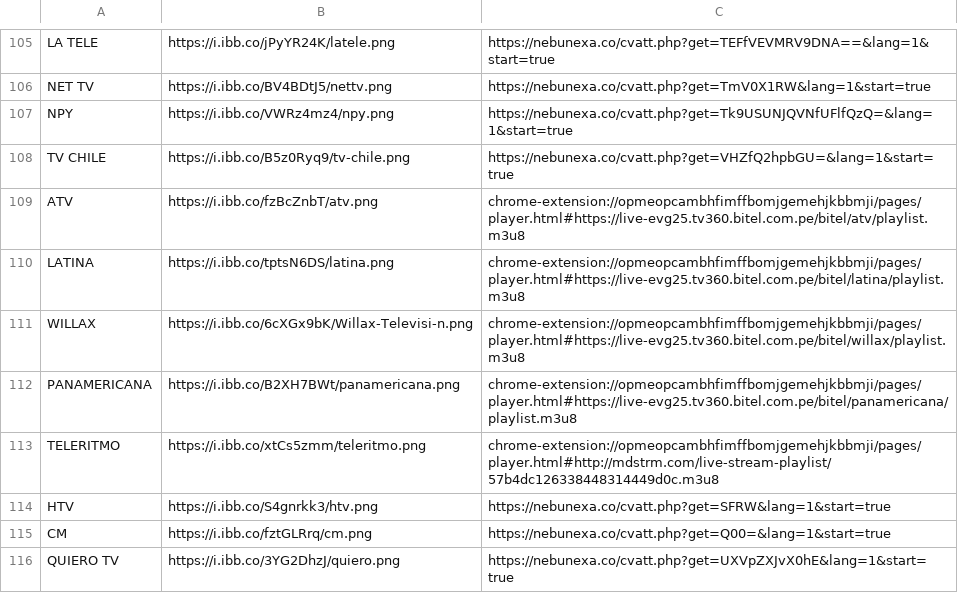
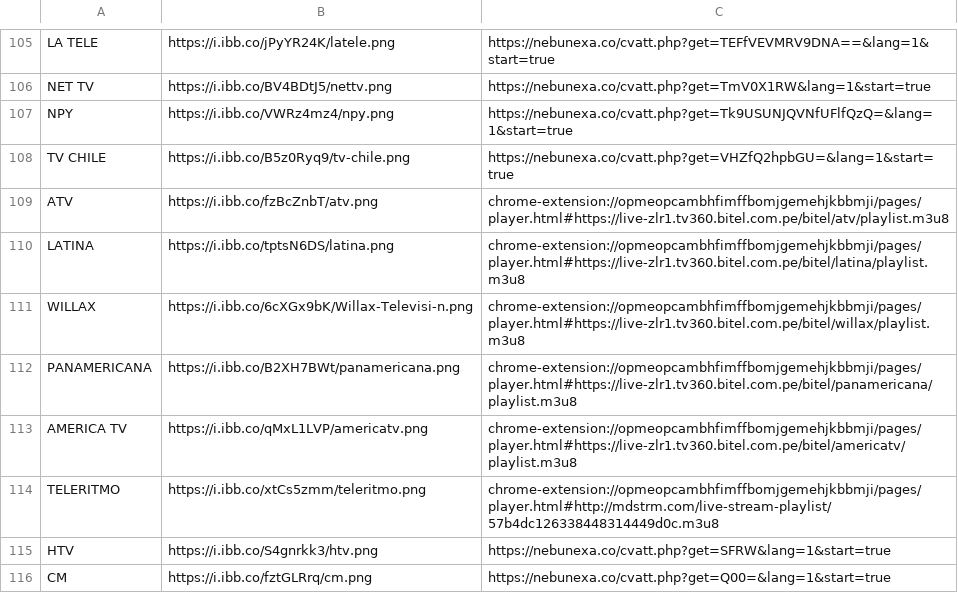
Before and after one commit to galvanoteca2001/FLOW, a CSV file: canales-16-2-25.csv, drawn as a sheet; only a part is shown, gaps mark what is left out; the shorter side is filled out with more unchanged rows.

Commit message:
Update canales-16-2-25.csv

```diff
--- a/canales-16-2-25.csv
+++ b/canales-16-2-25.csv
@@ -108,6 +108,7 @@ NPY,https://i.ibb.co/VWRz4mz4/npy.png,https://nebunexa.co/cvatt.php?get=Tk9USUNJ
 TV CHILE,https://i.ibb.co/B5z0Ryq9/tv-chile.png,https://nebunexa.co/cvatt.php?get=VHZfQ2hpbGU=&lang=1&start=true
-ATV,https://i.ibb.co/fzBcZnbT/atv.png,chrome-extension://opmeopcambhfimffbomjgemehjkbbmji/pages/player.html#https://live-evg25.tv360.bitel.com.pe/bitel/atv/playlist.m3u8
-LATINA,https://i.ibb.co/tptsN6DS/latina.png,chrome-extension://opmeopcambhfimffbomjgemehjkbbmji/pages/player.html#https://live-evg25.tv360.bitel.com.pe/bitel/latina/playlist.m3u8
-WILLAX,https://i.ibb.co/6cXGx9bK/Willax-Televisi-n.png,chrome-extension://opmeopcambhfimffbomjgemehjkbbmji/pages/player.html#https://live-evg25.tv360.bitel.com.pe/bitel/willax/playlist.m3u8
-PANAMERICANA,https://i.ibb.co/B2XH7BWt/panamericana.png,chrome-extension://opmeopcambhfimffbomjgemehjkbbmji/pages/player.html#https://live-evg25.tv360.bitel.com.pe/bitel/panamericana/playlist.m3u8
+ATV,https://i.ibb.co/fzBcZnbT/atv.png,chrome-extension://opmeopcambhfimffbomjgemehjkbbmji/pages/player.html#https://live-zlr1.tv360.bitel.com.pe/bitel/atv/playlist.m3u8
+LATINA,https://i.ibb.co/tptsN6DS/latina.png,chrome-extension://opmeopcambhfimffbomjgemehjkbbmji/pages/player.html#https://live-zlr1.tv360.bitel.com.pe/bitel/latina/playlist.m3u8
+WILLAX,https://i.ibb.co/6cXGx9bK/Willax-Televisi-n.png,chrome-extension://opmeopcambhfimffbomjgemehjkbbmji/pages/player.html#https://live-zlr1.tv360.bitel.com.pe/bitel/willax/playlist.m3u8
+PANAMERICANA,https://i.ibb.co/B2XH7BWt/panamericana.png,chrome-extension://opmeopcambhfimffbomjgemehjkbbmji/pages/player.html#https://live-zlr1.tv360.bitel.com.pe/bitel/panamericana/playlist.m3u8
+AMERICA TV,https://i.ibb.co/qMxL1LVP/americatv.png,chrome-extension://opmeopcambhfimffbomjgemehjkbbmji/pages/player.html#https://live-zlr1.tv360.bitel.com.pe/bitel/americatv/playlist.m3u8
 TELERITMO,https://i.ibb.co/xtCs5zmm/teleritmo.png,chrome-extension://opmeopcambhfimffbomjgemehjkbbmji/pages/player.html#http://mdstrm.com/live-stream-playlist/57b4dc126338448314449d0c.m3u8
```
